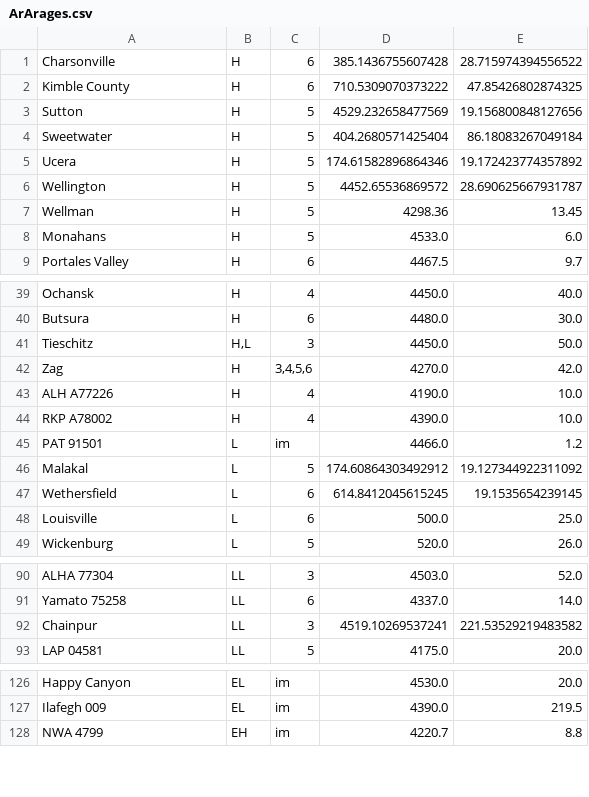
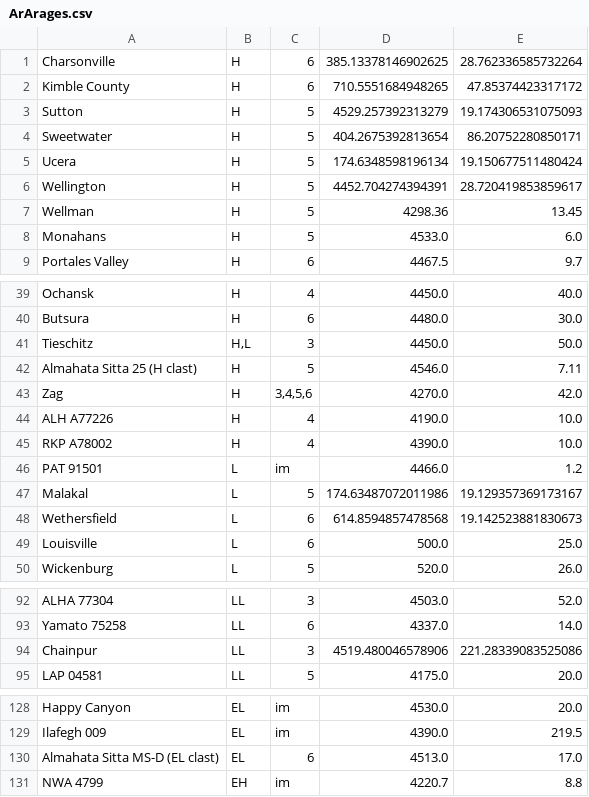
Before and after one commit to grahamedwards/ImpactChron.jl, a CSV file: data/ArArages.csv, drawn as a sheet; only a part is shown, gaps mark what is left out; the diff covers the shown part only.

```diff
--- a/data/ArArages.csv
+++ b/data/ArArages.csv
@@ -1,7 +1,7 @@
-Charsonville,H,6,385.1436755607428,28.715974394556522
-Kimble County,H,6,710.5309070373222,47.85426802874325
-Sutton,H,5,4529.232658477569,19.156800848127656
-Sweetwater,H,5,404.2680571425404,86.18083267049184
-Ucera,H,5,174.61582896864346,19.172423774357892
-Wellington,H,5,4452.65536869572,28.690625667931787
+Charsonville,H,6,385.13378146902625,28.762336585732264
+Kimble County,H,6,710.5551684948265,47.85374423317172
+Sutton,H,5,4529.257392313279,19.174306531075093
+Sweetwater,H,5,404.2675392813654,86.20752280850171
+Ucera,H,5,174.6348598196134,19.150677511480424
+Wellington,H,5,4452.704274394391,28.720419853859617
 Wellman,H,5,4298.36,13.45
@@ -41,2 +41,3 @@ Butsura,H,6,4480.0,30.0
 Tieschitz,"H,L",3,4450.0,50.0
+Almahata Sitta 25 (H clast),H,5,4546.0,7.11
 Zag,H,"3,4,5,6",4270.0,42.0
@@ -45,4 +46,4 @@ RKP A78002,H,4,4390.0,10.0
 PAT 91501,L,im,4466.0,1.2
-Malakal,L,5,174.60864303492912,19.127344922311092
-Wethersfield,L,6,614.8412045615245,19.1535654239145
+Malakal,L,5,174.63487072011986,19.129357369173167
+Wethersfield,L,6,614.8594857478568,19.142523881830673
 Louisville,L,6,500.0,25.0
@@ -91,3 +93,3 @@ ALHA 77304,LL,3,4503.0,52.0
 Yamato 75258,LL,6,4337.0,14.0
-Chainpur,LL,3,4519.10269537241,221.53529219483582
+Chainpur,LL,3,4519.480046578906,221.28339083525086
 LAP 04581,LL,5,4175.0,20.0
@@ -127,2 +129,3 @@ Happy Canyon,EL,im,4530.0,20.0
 Ilafegh 009,EL,im,4390.0,219.5
+Almahata Sitta MS-D (EL clast),EL,6,4513.0,17.0
 NWA 4799,EH,im,4220.7,8.8
```
Also changed, not shown: 1 added row and 4 edited cells elsewhere in this file, data/KArArages.csv, data/KArArages_compilation.csv, 3 other files.
